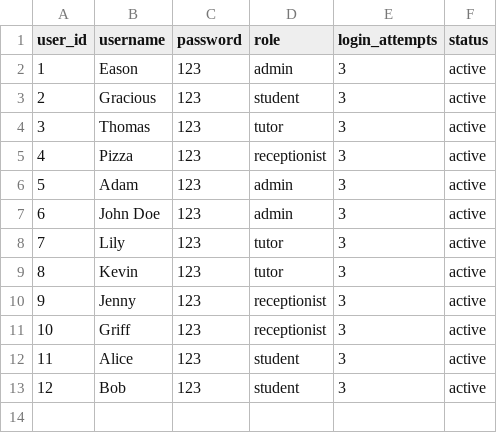
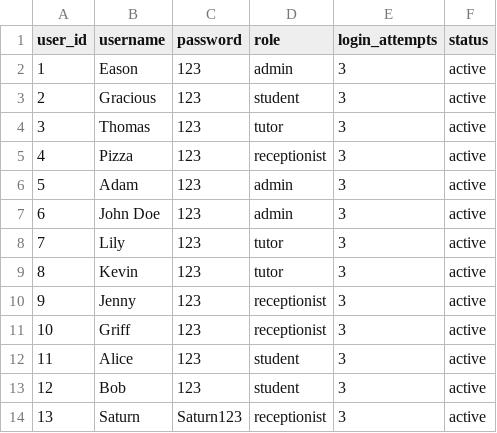
Before and after one commit to connosieur-francais/TuitionCenterManagementSystem, a CSV file: src/tcms/data/users.csv, drawn as a sheet.

```diff
--- a/src/tcms/data/users.csv
+++ b/src/tcms/data/users.csv
@@ -13 +13,2 @@ user_id,username,password,role,login_attempts,status
 12,Bob,123,student,3,active
+13,Saturn,Saturn123,receptionist,3,active
```
Also changed, not shown: 27 other files.
